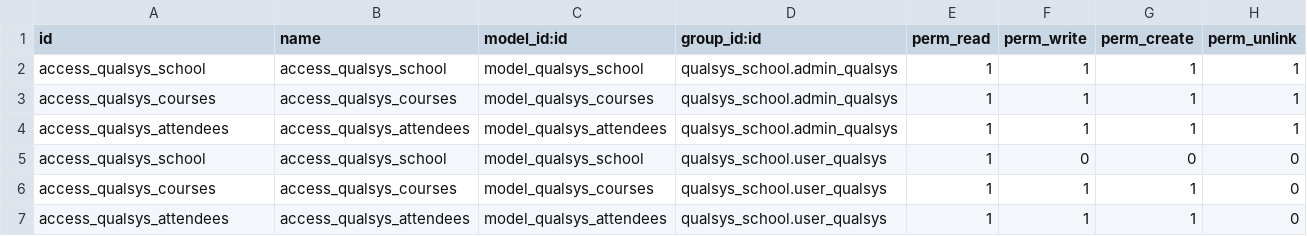
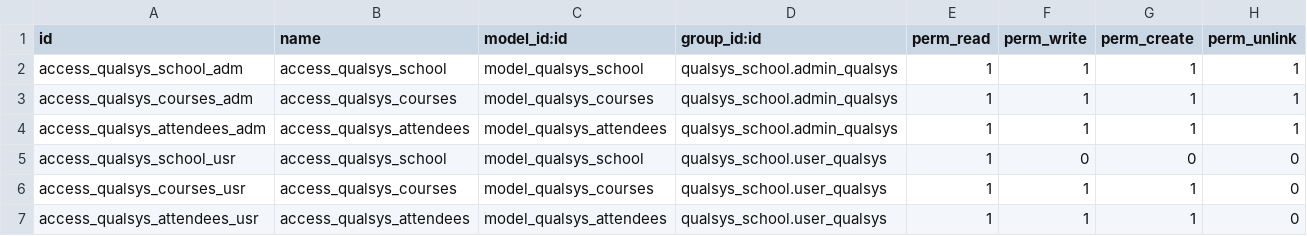
Before and after one commit to ricardo-qualsys/qualsys_school, a CSV file: security/ir.model.access.csv, drawn as a sheet.

```diff
--- a/security/ir.model.access.csv
+++ b/security/ir.model.access.csv
@@ -1,7 +1,7 @@
 id,name,model_id:id,group_id:id,perm_read,perm_write,perm_create,perm_unlink
-access_qualsys_school,access_qualsys_school,model_qualsys_school,qualsys_school.admin_qualsys,1,1,1,1
-access_qualsys_courses,access_qualsys_courses,model_qualsys_courses,qualsys_school.admin_qualsys,1,1,1,1
-access_qualsys_attendees,access_qualsys_attendees,model_qualsys_attendees,qualsys_school.admin_qualsys,1,1,1,1
-access_qualsys_school,access_qualsys_school,model_qualsys_school,qualsys_school.user_qualsys,1,0,0,0
-access_qualsys_courses,access_qualsys_courses,model_qualsys_courses,qualsys_school.user_qualsys,1,1,1,0
-access_qualsys_attendees,access_qualsys_attendees,model_qualsys_attendees,qualsys_school.user_qualsys,1,1,1,0
+access_qualsys_school_adm,access_qualsys_school,model_qualsys_school,qualsys_school.admin_qualsys,1,1,1,1
+access_qualsys_courses_adm,access_qualsys_courses,model_qualsys_courses,qualsys_school.admin_qualsys,1,1,1,1
+access_qualsys_attendees_adm,access_qualsys_attendees,model_qualsys_attendees,qualsys_school.admin_qualsys,1,1,1,1
+access_qualsys_school_usr,access_qualsys_school,model_qualsys_school,qualsys_school.user_qualsys,1,0,0,0
+access_qualsys_courses_usr,access_qualsys_courses,model_qualsys_courses,qualsys_school.user_qualsys,1,1,1,0
+access_qualsys_attendees_usr,access_qualsys_attendees,model_qualsys_attendees,qualsys_school.user_qualsys,1,1,1,0
```
Also changed, not shown: 6 other files.
